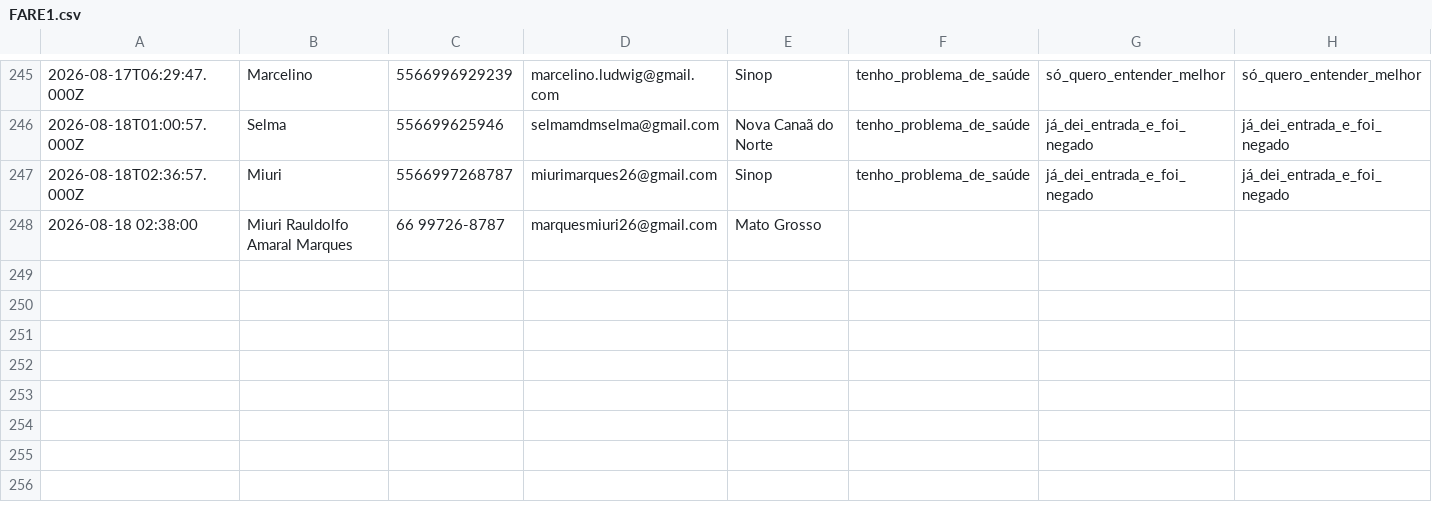
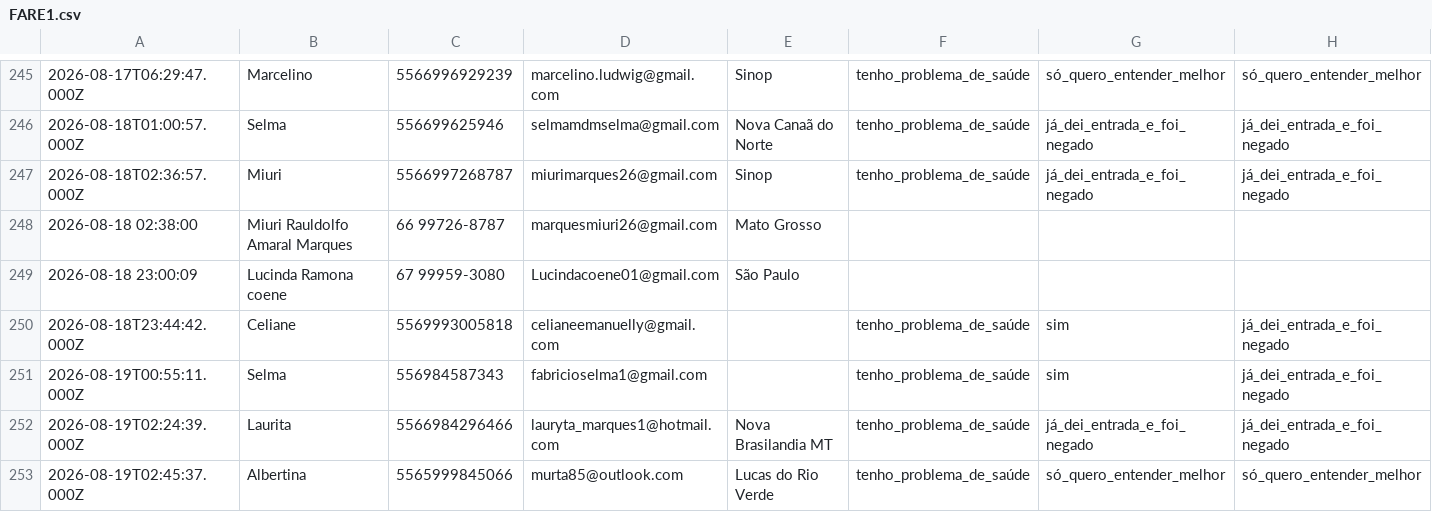
Before and after one commit to juliacostamktdigital-eng/Lps, a CSV file: painel/data/com/FARE1.csv, drawn as a sheet; only a part is shown, gaps mark what is left out; rows hold the shown columns only; the diff names each change by its address in the sheet, - before the commit and + after, or states it on an @@ line.

```diff
--- a/painel/data/com/FARE1.csv
+++ b/painel/data/com/FARE1.csv
+row 249: 2026-08-18 23:00:09 | Lucinda Ramona coene | 67 99959-3080 | Lucindacoene01@gmail.com | São Paulo
+row 250: 2026-08-18T23:44:42.000Z | Celiane | 5569993005818 | celianeemanuelly@gmail.com |  | tenho_problema_de_saúde | sim | já_dei_entrada_e_foi_negado
+row 251: 2026-08-19T00:55:11.000Z | Selma | 556984587343 | fabricioselma1@gmail.com |  | tenho_problema_de_saúde | sim | já_dei_entrada_e_foi_negado
+row 252: 2026-08-19T02:24:39.000Z | Laurita | 5566984296466 | lauryta_marques1@hotmail.com | Nova Brasilandia MT | tenho_problema_de_saúde | já_dei_entrada_e_foi_negado | já_dei_entrada_e_foi_negado
+row 253: 2026-08-19T02:45:37.000Z | Albertina | 5565999845066 | murta85@outlook.com | Lucas do Rio Verde | tenho_problema_de_saúde | só_quero_entender_melhor | só_quero_entender_melhor
```
Also changed, not shown: painel/data/pace/ACCE.csv, painel/data/pace/SOTB.csv, 4 other files.
